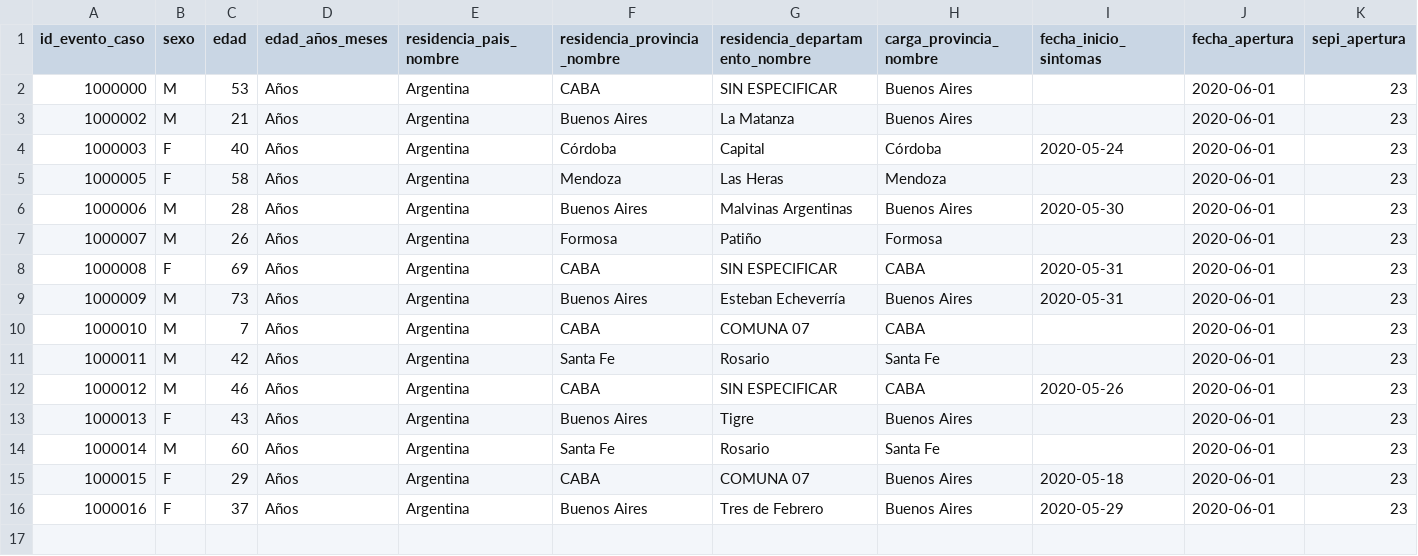
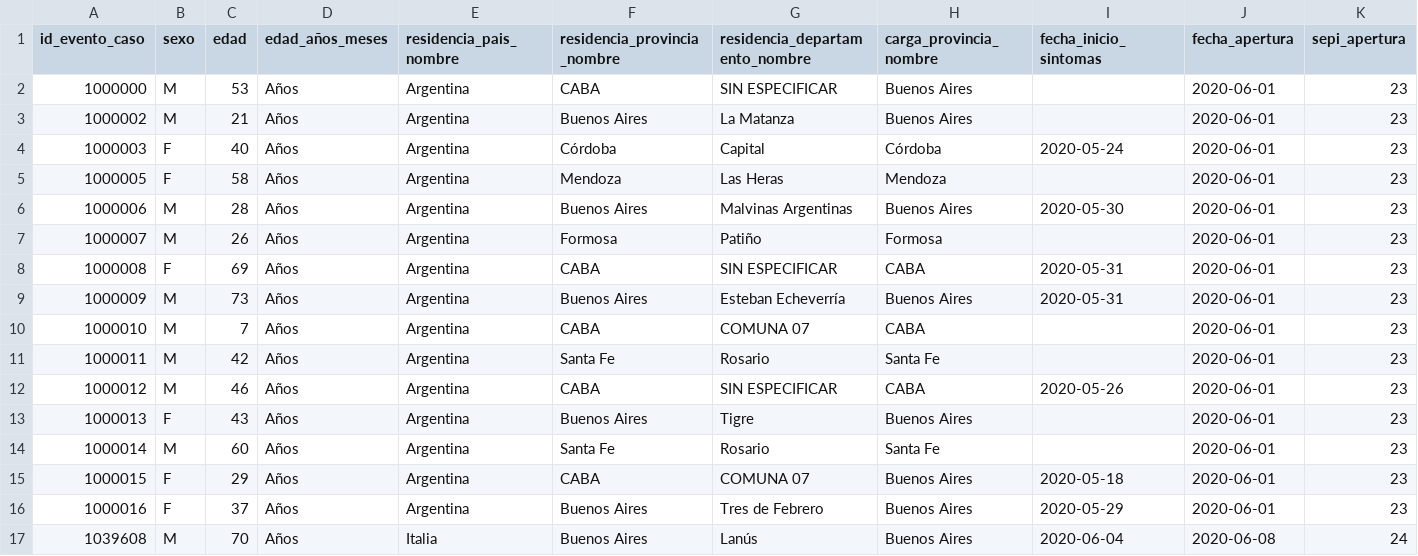
Before and after one commit to globaldothealth/list, a CSV file: ingestion/functions/parsing/argentina/sample_data.csv, drawn as a sheet; only a part is shown; rows hold the shown columns only; the diff names each change by its address in the sheet, - before the commit and + after, or states it on an @@ line.

Commit message:
Changes to Argentina parser to allow manual bulk upload

```diff
--- a/ingestion/functions/parsing/argentina/sample_data.csv
+++ b/ingestion/functions/parsing/argentina/sample_data.csv
+row 17: 1039608 | M | 70 | Años | Italia | Buenos Aires | Lanús | Buenos Aires | 2020-06-04 | 2020-06-08 | 24
```
Also changed, not shown: 4 other files.
